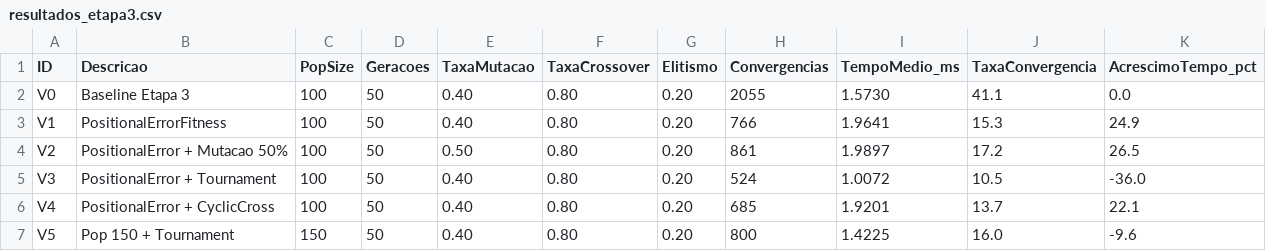
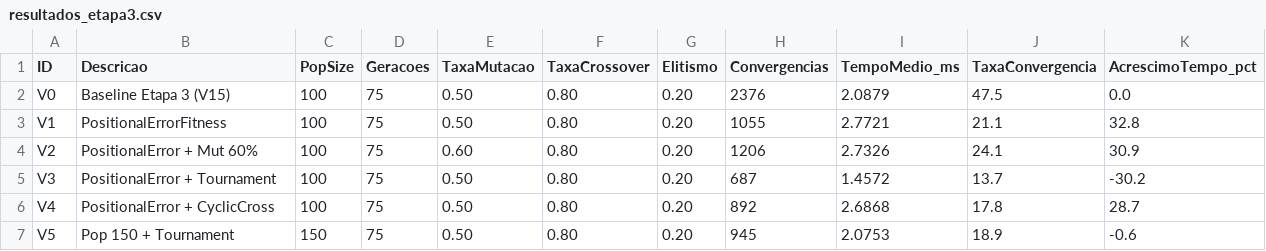
Before and after one commit to sergio-matos-tech/criptoaritmetica-ag, a CSV file: resultados_etapa3.csv, drawn as a sheet.

```diff
--- a/resultados_etapa3.csv
+++ b/resultados_etapa3.csv
@@ -1,7 +1,7 @@
 ID,Descricao,PopSize,Geracoes,TaxaMutacao,TaxaCrossover,Elitismo,Convergencias,TempoMedio_ms,TaxaConvergencia,AcrescimoTempo_pct
-V0,Baseline Etapa 3,100,50,0.40,0.80,0.20,2055,1.5730,41.1,0.0
-V1,PositionalErrorFitness,100,50,0.40,0.80,0.20,766,1.9641,15.3,24.9
-V2,PositionalError + Mutacao 50%,100,50,0.50,0.80,0.20,861,1.9897,17.2,26.5
-V3,PositionalError + Tournament,100,50,0.40,0.80,0.20,524,1.0072,10.5,-36.0
-V4,PositionalError + CyclicCross,100,50,0.40,0.80,0.20,685,1.9201,13.7,22.1
-V5,Pop 150 + Tournament,150,50,0.40,0.80,0.20,800,1.4225,16.0,-9.6
+V0,Baseline Etapa 3 (V15),100,75,0.50,0.80,0.20,2376,2.0879,47.5,0.0
+V1,PositionalErrorFitness,100,75,0.50,0.80,0.20,1055,2.7721,21.1,32.8
+V2,PositionalError + Mut 60%,100,75,0.60,0.80,0.20,1206,2.7326,24.1,30.9
+V3,PositionalError + Tournament,100,75,0.50,0.80,0.20,687,1.4572,13.7,-30.2
+V4,PositionalError + CyclicCross,100,75,0.50,0.80,0.20,892,2.6868,17.8,28.7
+V5,Pop 150 + Tournament,150,75,0.50,0.80,0.20,945,2.0753,18.9,-0.6
```
Also changed, not shown: resultados_etapa2.csv, 2 other files.
